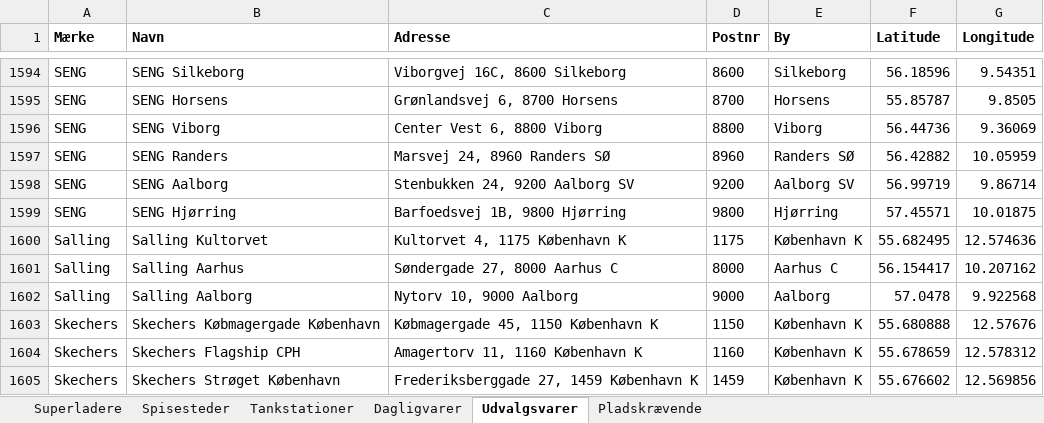
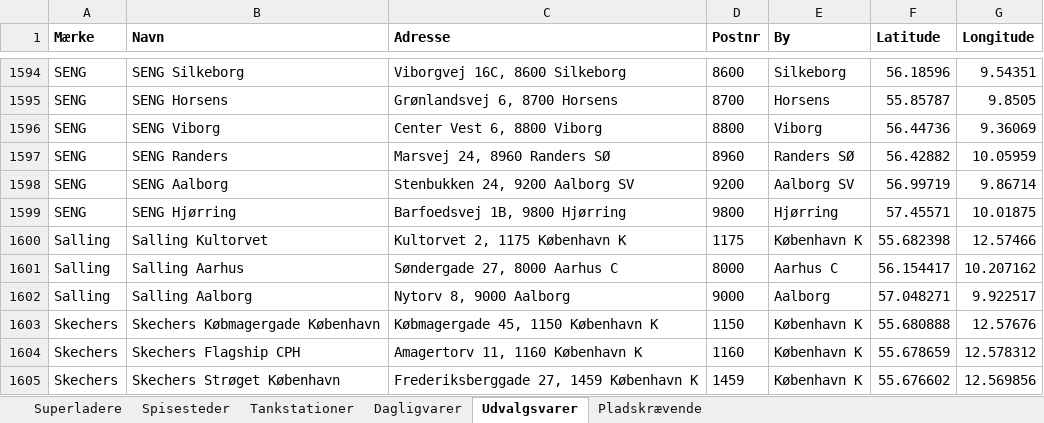
Before and after one commit to sfpkartago/retailkort, an Excel workbook: kaede_adresser.xlsx, sheet Udvalgsvarer, drawn as a sheet; only a part is shown, gaps mark what is left out; values as stored, in another font and other column widths than the file's, no borders; the diff names each change by its address in the sheet, - before the commit and + after, or states it on an @@ line.

```diff
--- a/kaede_adresser.xlsx (sheet Udvalgsvarer)
+++ b/kaede_adresser.xlsx (sheet Udvalgsvarer)
-C1600 (Adresse): Kultorvet 4, 1175 København K
+C1600 (Adresse): Kultorvet 2, 1175 København K
-F1600 (Latitude): 55.682495
+F1600 (Latitude): 55.682398
-G1600 (Longitude): 12.574636
+G1600 (Longitude): 12.57466
-C1602 (Adresse): Nytorv 10, 9000 Aalborg
+C1602 (Adresse): Nytorv 8, 9000 Aalborg
-F1602 (Latitude): 57.0478
+F1602 (Latitude): 57.048271
-G1602 (Longitude): 9.922568
+G1602 (Longitude): 9.922517
```
Also changed, not shown: sheet Pladskrævende, 6 other files.
